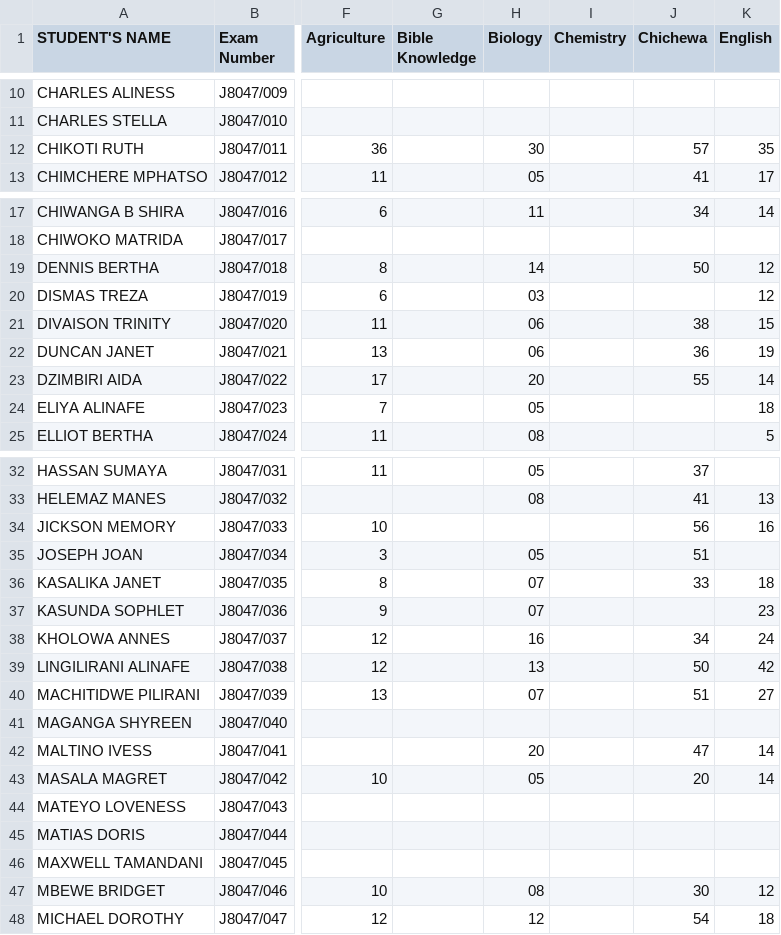
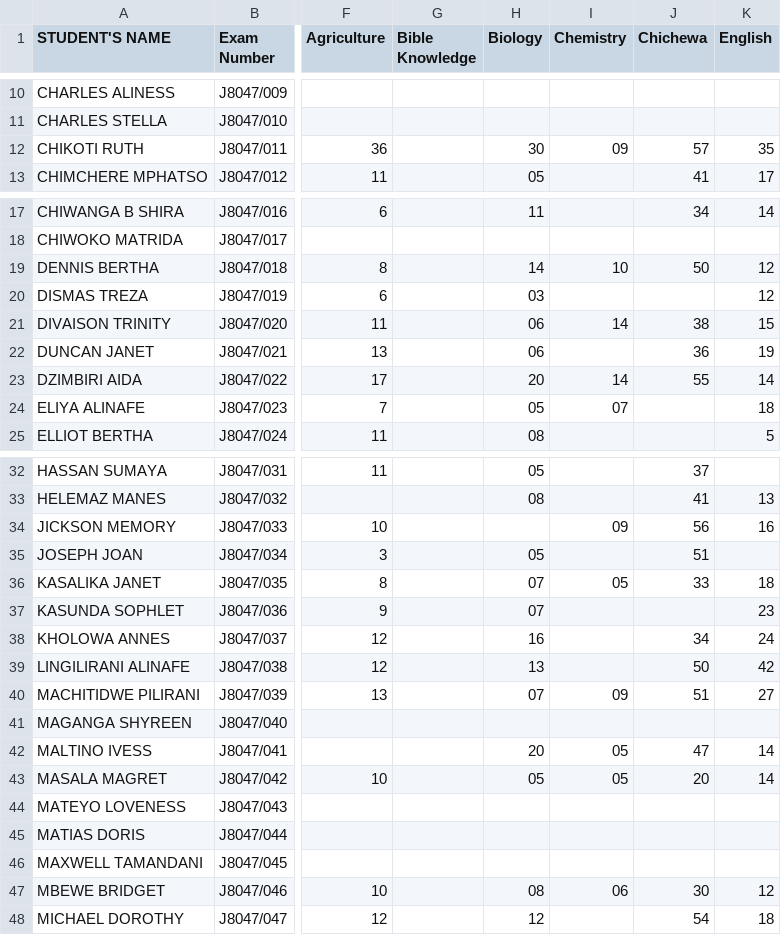
Before and after one commit to magawass/m1, a CSV file: form2.csv, drawn as a sheet; only a part is shown, gaps mark what is left out; the diff covers the shown part only; the diff names each change by its address in the sheet, - before the commit and + after, or states it on an @@ line.

Commit message:
Update: form2 - Chemistry (5/4/2026, 7:58:12 PM)

```diff
--- a/form2.csv
+++ b/form2.csv
-I12 (Chemistry): (empty)
+I12 (Chemistry): 09
-I19 (Chemistry): (empty)
+I19 (Chemistry): 10
-I21 (Chemistry): (empty)
+I21 (Chemistry): 14
-I23 (Chemistry): (empty)
+I23 (Chemistry): 14
-I24 (Chemistry): (empty)
+I24 (Chemistry): 07
-I34 (Chemistry): (empty)
+I34 (Chemistry): 09
-I36 (Chemistry): (empty)
+I36 (Chemistry): 05
-I40 (Chemistry): (empty)
+I40 (Chemistry): 09
-I42:I43 (Chemistry): (empty)
+I42:I43 (Chemistry): 05
-I47 (Chemistry): (empty)
+I47 (Chemistry): 06
```
Also changed, not shown: 1 edited cell elsewhere in this file.
